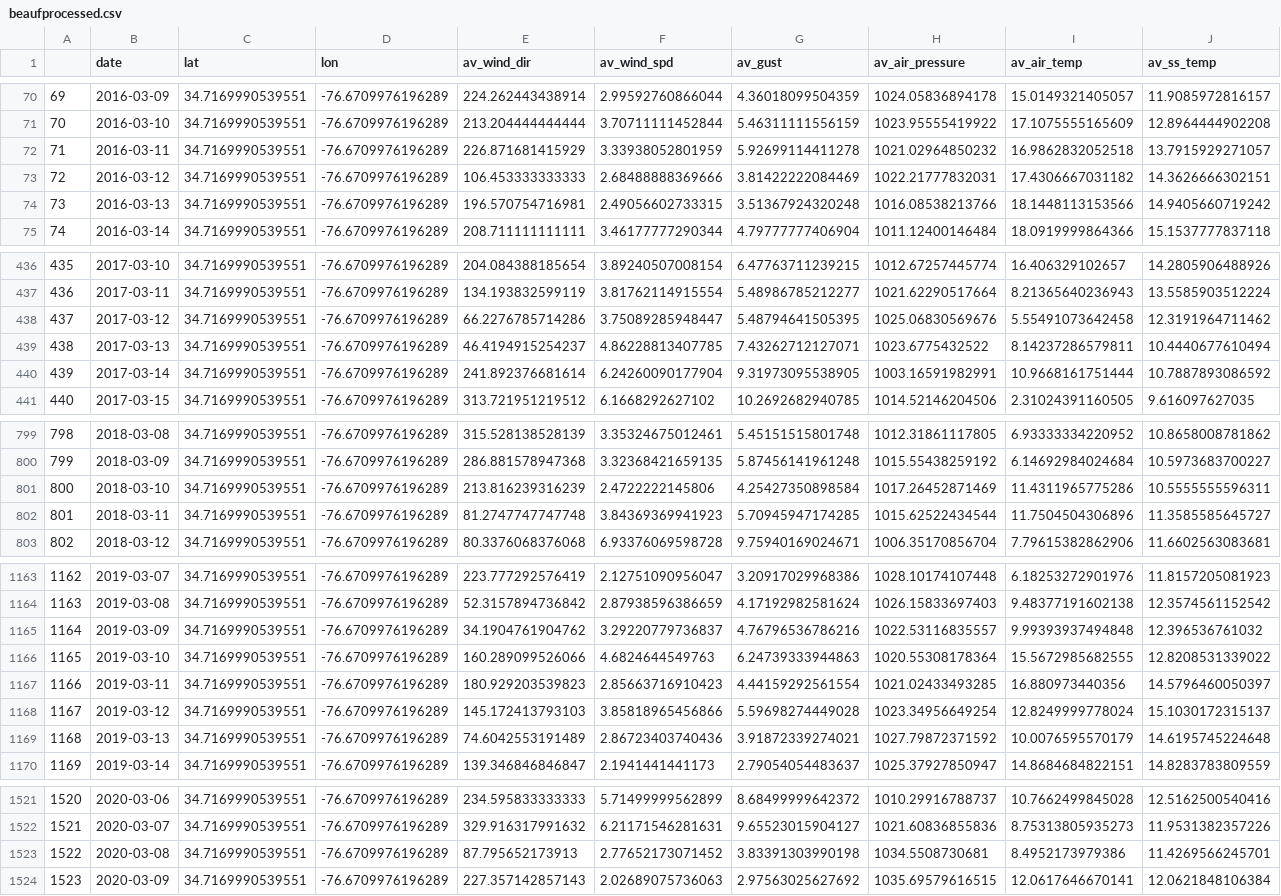
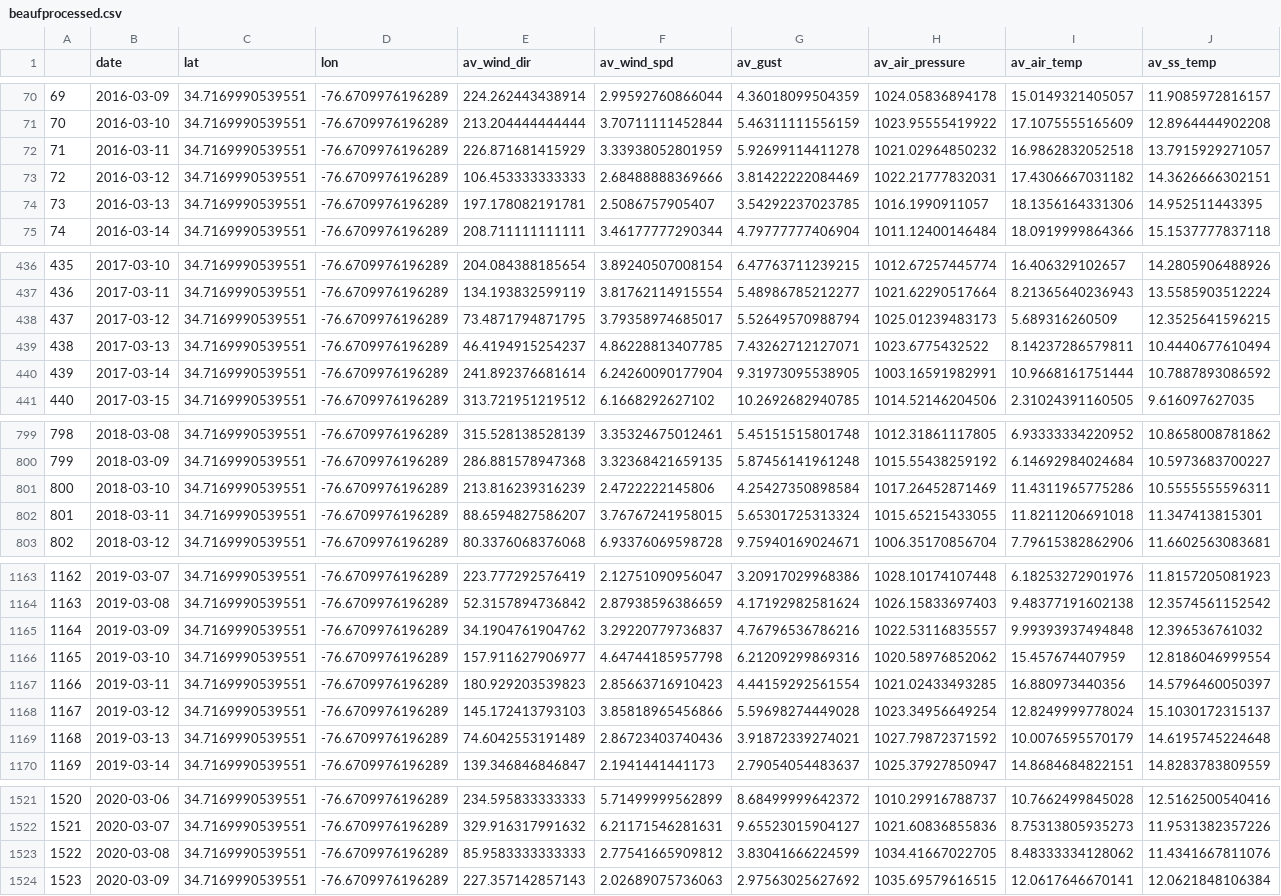
Before and after one commit to camrynblawas/bios-611-project, a CSV file: deriveddata/beaufprocessed.csv, drawn as a sheet; only a part is shown, gaps mark what is left out.

```diff
--- a/deriveddata/beaufprocessed.csv
+++ b/deriveddata/beaufprocessed.csv
@@ -73,3 +73,3 @@
 "72",2016-03-12,34.7169990539551,-76.6709976196289,106.453333333333,2.68488888369666,3.81422222084469,1022.21777832031,17.4306667031182,14.3626666302151
-"73",2016-03-13,34.7169990539551,-76.6709976196289,196.570754716981,2.49056602733315,3.51367924320248,1016.08538213766,18.1448113153566,14.9405660719242
+"73",2016-03-13,34.7169990539551,-76.6709976196289,197.178082191781,2.5086757905407,3.54292237023785,1016.1990911057,18.1356164331306,14.952511443395
 "74",2016-03-14,34.7169990539551,-76.6709976196289,208.711111111111,3.46177777290344,4.79777777406904,1011.12400146484,18.0919999864366,15.1537777837118
@@ -437,3 +437,3 @@
 "436",2017-03-11,34.7169990539551,-76.6709976196289,134.193832599119,3.81762114915554,5.48986785212277,1021.62290517664,8.21365640236943,13.5585903512224
-"437",2017-03-12,34.7169990539551,-76.6709976196289,66.2276785714286,3.75089285948447,5.48794641505395,1025.06830569676,5.55491073642458,12.3191964711462
+"437",2017-03-12,34.7169990539551,-76.6709976196289,73.4871794871795,3.79358974685017,5.52649570988794,1025.01239483173,5.689316260509,12.3525641596215
 "438",2017-03-13,34.7169990539551,-76.6709976196289,46.4194915254237,4.86228813407785,7.43262712127071,1023.6775432522,8.14237286579811,10.4440677610494
@@ -801,3 +801,3 @@
 "800",2018-03-10,34.7169990539551,-76.6709976196289,213.816239316239,2.4722222145806,4.25427350898584,1017.26452871469,11.4311965775286,10.5555555596311
-"801",2018-03-11,34.7169990539551,-76.6709976196289,81.2747747747748,3.84369369941923,5.70945947174285,1015.62522434544,11.7504504306896,11.3585585645727
+"801",2018-03-11,34.7169990539551,-76.6709976196289,88.6594827586207,3.76767241958015,5.65301725313324,1015.65215433055,11.8211206691018,11.347413815301
 "802",2018-03-12,34.7169990539551,-76.6709976196289,80.3376068376068,6.93376069598728,9.75940169024671,1006.35170856704,7.79615382862906,11.6602563083681
@@ -1165,3 +1165,3 @@
 "1164",2019-03-09,34.7169990539551,-76.6709976196289,34.1904761904762,3.29220779736837,4.76796536786216,1022.53116835557,9.99393937494848,12.396536761032
-"1165",2019-03-10,34.7169990539551,-76.6709976196289,160.289099526066,4.6824644549763,6.24739333944863,1020.55308178364,15.5672985682555,12.8208531339022
+"1165",2019-03-10,34.7169990539551,-76.6709976196289,157.911627906977,4.64744185957798,6.21209299869316,1020.58976852062,15.457674407959,12.8186046999554
 "1166",2019-03-11,34.7169990539551,-76.6709976196289,180.929203539823,2.85663716910423,4.44159292561554,1021.02433493285,16.880973440356,14.5796460050397
@@ -1522,3 +1522,3 @@
 "1521",2020-03-07,34.7169990539551,-76.6709976196289,329.916317991632,6.21171546281631,9.65523015904127,1021.60836855836,8.75313805935273,11.9531382357226
-"1522",2020-03-08,34.7169990539551,-76.6709976196289,87.795652173913,2.77652173071452,3.83391303990198,1034.5508730681,8.4952173979386,11.4269566245701
+"1522",2020-03-08,34.7169990539551,-76.6709976196289,85.9583333333333,2.77541665909812,3.83041666224599,1034.41667022705,8.48333334128062,11.4341667811076
 "1523",2020-03-09,34.7169990539551,-76.6709976196289,227.357142857143,2.02689075736063,2.97563025627692,1035.69579616515,12.0617646670141,12.0621848106384
```
Also changed, not shown: deriveddata/chprocessed.csv, deriveddata/duckprocessed.csv, 13 other files.
